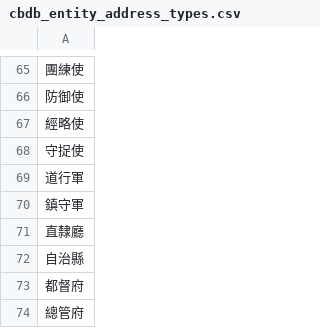
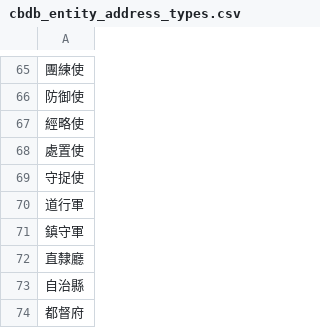
Before and after one commit to cbdb-project/named-entities-for-premodern-chinese-history-research, a CSV file: cbdb_entity_address_types.csv, drawn as a sheet; only a part is shown, gaps mark what is left out; the shorter side is filled out with more unchanged rows; the diff names each change by its address in the sheet, - before the commit and + after, or states it on an @@ line.

Commit message:
Update cbdb_entity_address_types.csv

```diff
--- a/cbdb_entity_address_types.csv
+++ b/cbdb_entity_address_types.csv
+row 68: 處置使
```
